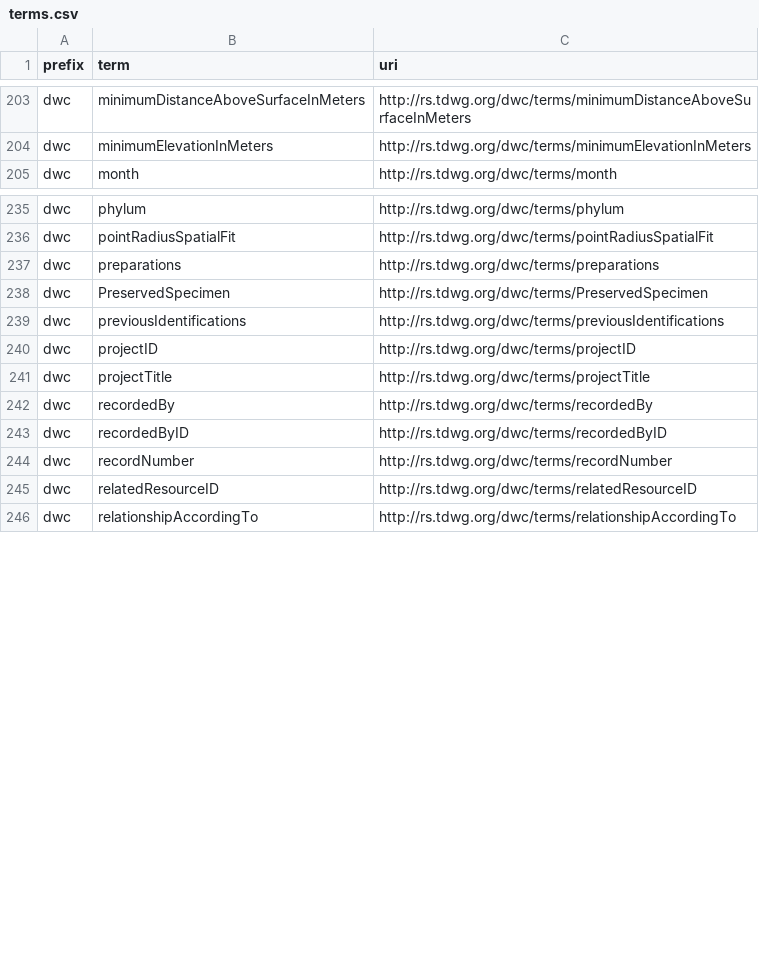
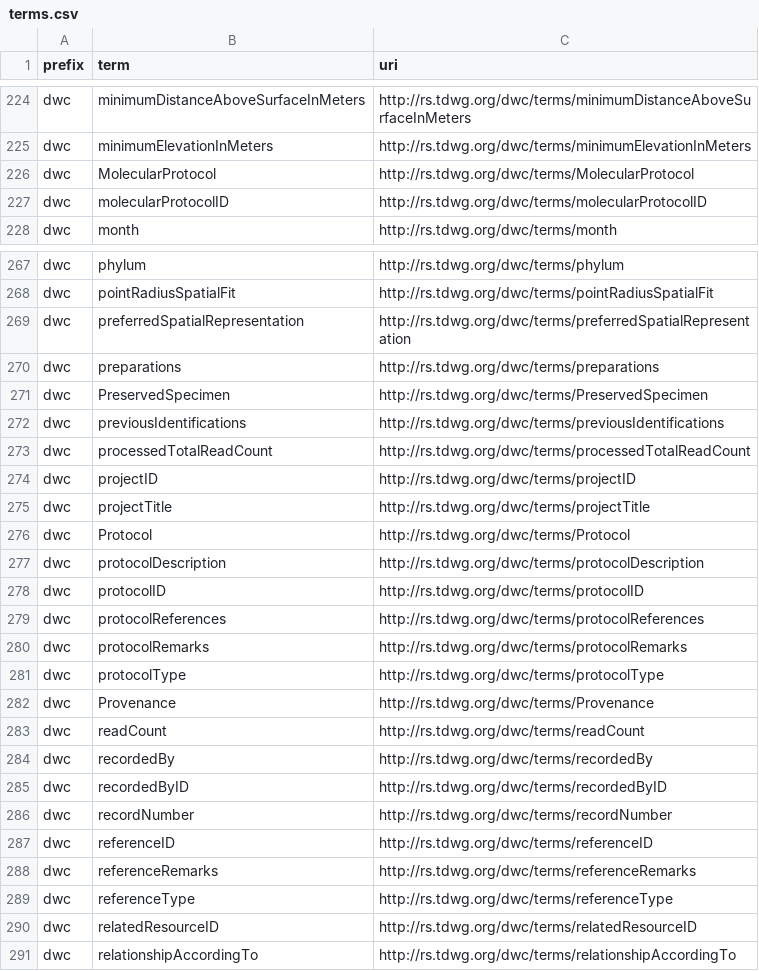
Before and after one commit to AtlasOfLivingAustralia/dwcahandler, a CSV file: src/dwcahandler/dwca/terms/terms.csv, drawn as a sheet; only a part is shown, gaps mark what is left out; the diff covers the shown part only; the diff names each change by its address in the sheet, - before the commit and + after, or states it on an @@ line.

```diff
--- a/src/dwcahandler/dwca/terms/terms.csv
+++ b/src/dwcahandler/dwca/terms/terms.csv
+row 226: dwc | MolecularProtocol | http://rs.tdwg.org/dwc/terms/MolecularProtocol
+row 227: dwc | molecularProtocolID | http://rs.tdwg.org/dwc/terms/molecularProtocolID
+row 269: dwc | preferredSpatialRepresentation | http://rs.tdwg.org/dwc/terms/preferredSpatialRepresentation
+row 273: dwc | processedTotalReadCount | http://rs.tdwg.org/dwc/terms/processedTotalReadCount
+row 276: dwc | Protocol | http://rs.tdwg.org/dwc/terms/Protocol
+row 277: dwc | protocolDescription | http://rs.tdwg.org/dwc/terms/protocolDescription
+row 278: dwc | protocolID | http://rs.tdwg.org/dwc/terms/protocolID
+row 279: dwc | protocolReferences | http://rs.tdwg.org/dwc/terms/protocolReferences
+row 280: dwc | protocolRemarks | http://rs.tdwg.org/dwc/terms/protocolRemarks
+row 281: dwc | protocolType | http://rs.tdwg.org/dwc/terms/protocolType
+row 282: dwc | Provenance | http://rs.tdwg.org/dwc/terms/Provenance
+row 283: dwc | readCount | http://rs.tdwg.org/dwc/terms/readCount
+row 287: dwc | referenceID | http://rs.tdwg.org/dwc/terms/referenceID
+row 288: dwc | referenceRemarks | http://rs.tdwg.org/dwc/terms/referenceRemarks
+row 289: dwc | referenceType | http://rs.tdwg.org/dwc/terms/referenceType
```
Also changed, not shown: 38 added rows elsewhere in this file.
